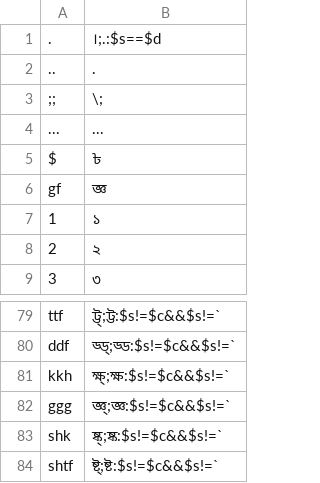
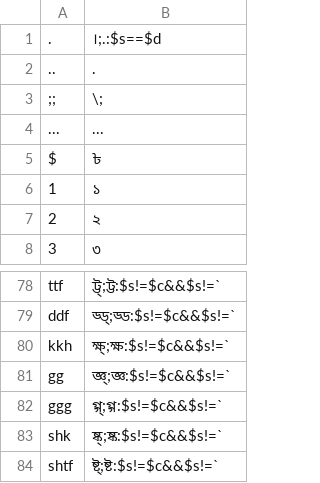
Before and after one commit to rank-coder/ibus-khipro, a CSV file: 1-khipro-map.csv, drawn as a sheet; only a part is shown, gaps mark what is left out.

Commit message:
Update 1-khipro-map.csv

```diff
--- a/1-khipro-map.csv
+++ b/1-khipro-map.csv
@@ -5,3 +5,2 @@
 $,৳
-gf,জ্ঞ
 1,১
@@ -81,3 +80,4 @@ ddf,ড্ড্;ড্ড:$s!=$c&&$s!=`
 kkh,ক্ষ্;ক্ষ:$s!=$c&&$s!=`
-ggg,জ্ঞ্;জ্ঞ:$s!=$c&&$s!=`
+gg,জ্ঞ্;জ্ঞ:$s!=$c&&$s!=`
+ggg,গ্গ্;গ্গ:$s!=$c&&$s!=`
 shk,ষ্ক্;ষ্ক:$s!=$c&&$s!=`
```
